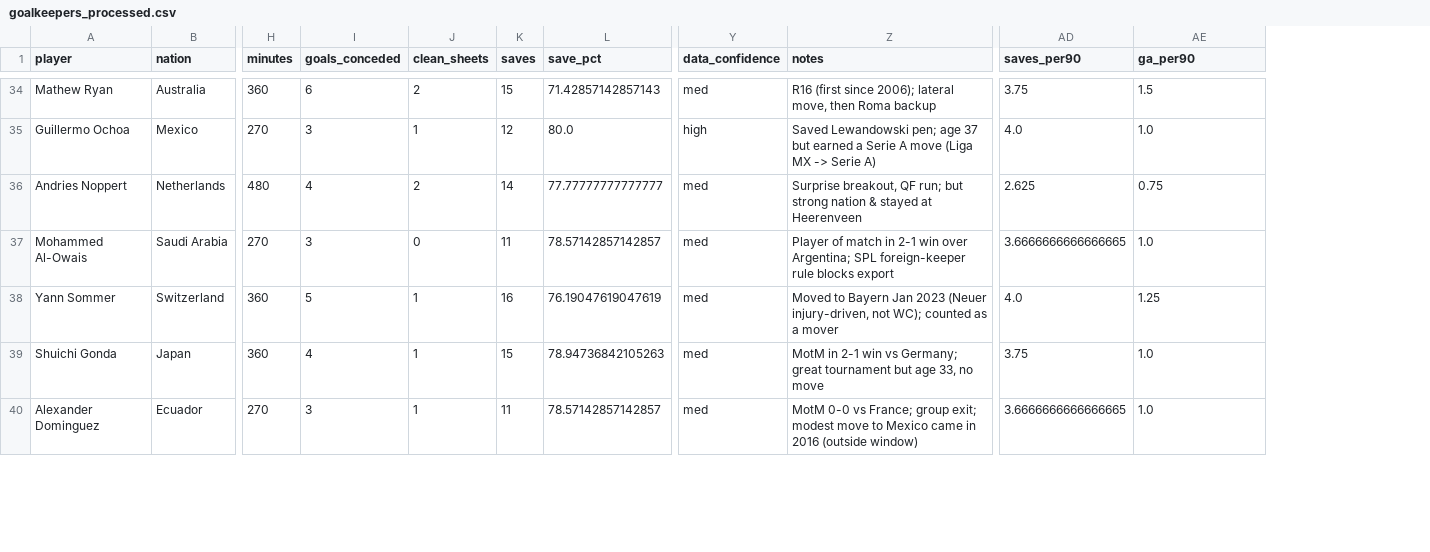
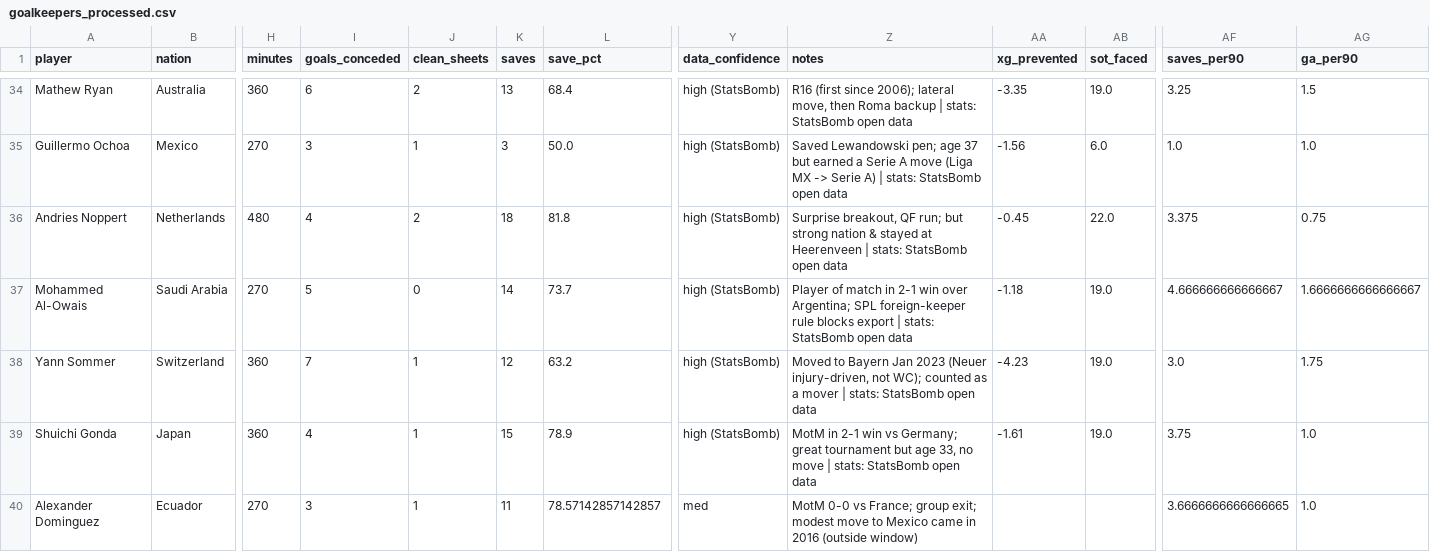
Before and after one commit to VishiATChoudhary/GoalieDeepResearch, a CSV file: data/processed/goalkeepers_processed.csv, drawn as a sheet; only a part is shown, gaps mark what is left out; addresses are those after the commit; the diff covers the shown part only; the diff names each change by its address in the sheet, - before the commit and + after, or states it on an @@ line.

```diff
--- a/data/processed/goalkeepers_processed.csv
+++ b/data/processed/goalkeepers_processed.csv
+column AA (xg_prevented), rows 34-39: -3.35 | -1.56 | -0.45 | -1.18 | -4.23 | -1.61
+column AB (sot_faced), rows 34-39: 19.0 | 6.0 | 22.0 | 19.0 | 19.0 | 19.0
-K34 (saves): 15
+K34 (saves): 13
-L34 (save_pct): 71.42857142857143
+L34 (save_pct): 68.4
-Y34 (data_confidence): med
+Y34 (data_confidence): high (StatsBomb)
-Z34 (notes): …Roma backup
+Z34 (notes): …Roma backup | stats: StatsBomb open data
-AF34 (saves_per90): 3.75
+AF34 (saves_per90): 3.25
-K35 (saves): 12
+K35 (saves): 3
-L35 (save_pct): 80.0
+L35 (save_pct): 50.0
-Y35 (data_confidence): high
+Y35 (data_confidence): high (StatsBomb)
-Z35 (notes): …Serie A)
+Z35 (notes): …Serie A) | stats: StatsBomb open data
-AF35 (saves_per90): 4.0
+AF35 (saves_per90): 1.0
-K36 (saves): 14
+K36 (saves): 18
-L36 (save_pct): 77.77777777777777
+L36 (save_pct): 81.8
-Y36:Y39 (data_confidence): med
+Y36:Y39 (data_confidence): high (StatsBomb)
-Z36 (notes): …at Heerenveen
+Z36 (notes): …at Heerenveen | stats: StatsBomb open data
-AF36 (saves_per90): 2.625
+AF36 (saves_per90): 3.375
-I37 (goals_conceded): 3
+I37 (goals_conceded): 5
-K37 (saves): 11
+K37 (saves): 14
-L37 (save_pct): 78.57142857142857
+L37 (save_pct): 73.7
-Z37 (notes): …blocks export
+Z37 (notes): …blocks export | stats: StatsBomb open data
-AF37 (saves_per90): 3.6666666666666665
+AF37 (saves_per90): 4.666666666666667
-AG37 (ga_per90): 1.0
+AG37 (ga_per90): 1.6666666666666667
-I38 (goals_conceded): 5
+I38 (goals_conceded): 7
-K38 (saves): 16
+K38 (saves): 12
-L38 (save_pct): 76.19047619047619
+L38 (save_pct): 63.2
-Z38 (notes): …a mover
+Z38 (notes): …a mover | stats: StatsBomb open data
-AF38 (saves_per90): 4.0
+AF38 (saves_per90): 3.0
-AG38 (ga_per90): 1.25
+AG38 (ga_per90): 1.75
-L39 (save_pct): 78.94736842105263
+L39 (save_pct): 78.9
-Z39 (notes): …no move
+Z39 (notes): …no move | stats: StatsBomb open data
```
Also changed, not shown: 79 edited cells elsewhere in this file, data/goalkeepers_2026.csv, data/goalkeepers_worldcups.csv, 11 other files.
